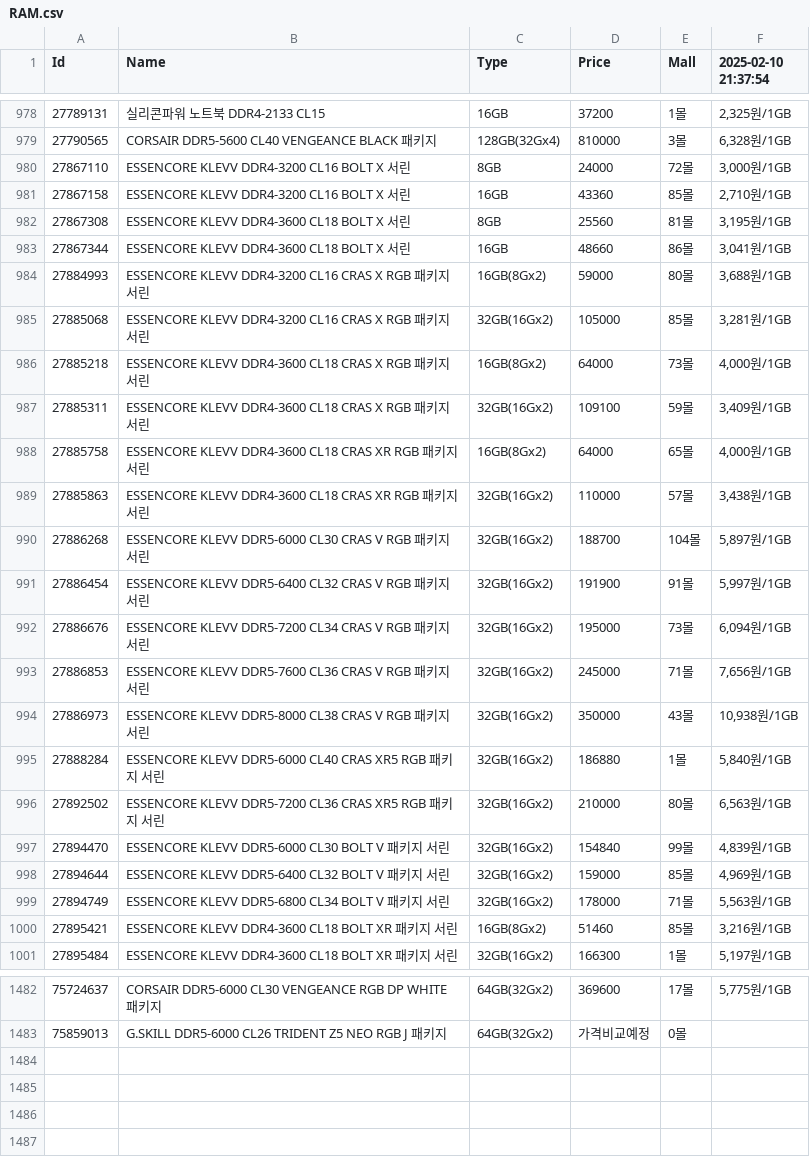
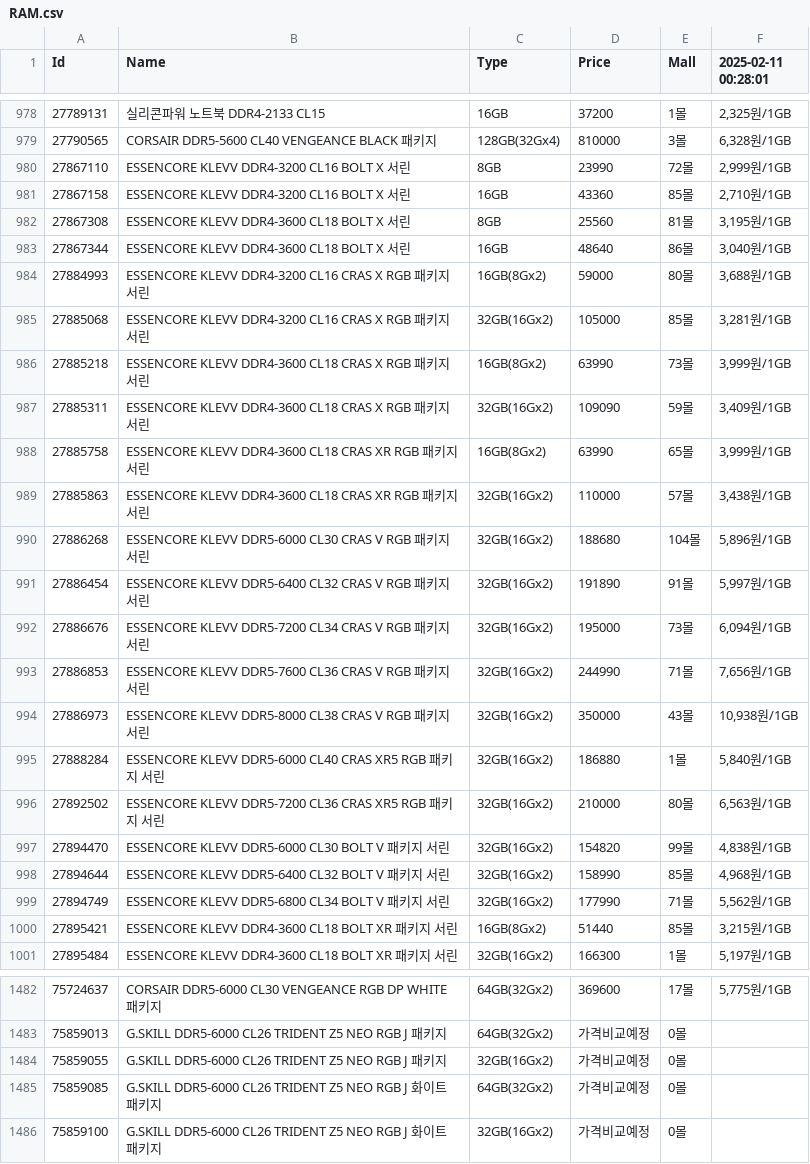
Before and after one commit to SSSSSSSSSSSSSSSSSSSSSSSSSSSSSSSSSSSSSun/Danawa-Crawler, a CSV file: crawl_data/RAM.csv, drawn as a sheet; only a part is shown, gaps mark what is left out; the diff covers the shown part only.

Commit message:
Bot - Auto Crawl | 2025-02-11 00:38:18

```diff
--- a/crawl_data/RAM.csv
+++ b/crawl_data/RAM.csv
@@ -1 +1 @@
-Id,Name,Type,Price,Mall,2025-02-10 21:37:54
+Id,Name,Type,Price,Mall,2025-02-11 00:28:01
@@ -979,16 +979,16 @@ Id,Name,Type,Price,Mall,2025-02-10 21:37:54
 27790565,CORSAIR DDR5-5600 CL40 VENGEANCE BLACK 패키지,128GB(32Gx4),810000,3몰,"6,328원/1GB"
-27867110,ESSENCORE KLEVV DDR4-3200 CL16 BOLT X 서린,8GB,24000,72몰,"3,000원/1GB"
+27867110,ESSENCORE KLEVV DDR4-3200 CL16 BOLT X 서린,8GB,23990,72몰,"2,999원/1GB"
 27867158,ESSENCORE KLEVV DDR4-3200 CL16 BOLT X 서린,16GB,43360,85몰,"2,710원/1GB"
 27867308,ESSENCORE KLEVV DDR4-3600 CL18 BOLT X 서린,8GB,25560,81몰,"3,195원/1GB"
-27867344,ESSENCORE KLEVV DDR4-3600 CL18 BOLT X 서린,16GB,48660,86몰,"3,041원/1GB"
+27867344,ESSENCORE KLEVV DDR4-3600 CL18 BOLT X 서린,16GB,48640,86몰,"3,040원/1GB"
 27884993,ESSENCORE KLEVV DDR4-3200 CL16 CRAS X RGB 패키지 서린,16GB(8Gx2),59000,80몰,"3,688원/1GB"
 27885068,ESSENCORE KLEVV DDR4-3200 CL16 CRAS X RGB 패키지 서린,32GB(16Gx2),105000,85몰,"3,281원/1GB"
-27885218,ESSENCORE KLEVV DDR4-3600 CL18 CRAS X RGB 패키지 서린,16GB(8Gx2),64000,73몰,"4,000원/1GB"
-27885311,ESSENCORE KLEVV DDR4-3600 CL18 CRAS X RGB 패키지 서린,32GB(16Gx2),109100,59몰,"3,409원/1GB"
-27885758,ESSENCORE KLEVV DDR4-3600 CL18 CRAS XR RGB 패키지 서린,16GB(8Gx2),64000,65몰,"4,000원/1GB"
+27885218,ESSENCORE KLEVV DDR4-3600 CL18 CRAS X RGB 패키지 서린,16GB(8Gx2),63990,73몰,"3,999원/1GB"
+27885311,ESSENCORE KLEVV DDR4-3600 CL18 CRAS X RGB 패키지 서린,32GB(16Gx2),109090,59몰,"3,409원/1GB"
+27885758,ESSENCORE KLEVV DDR4-3600 CL18 CRAS XR RGB 패키지 서린,16GB(8Gx2),63990,65몰,"3,999원/1GB"
 27885863,ESSENCORE KLEVV DDR4-3600 CL18 CRAS XR RGB 패키지 서린,32GB(16Gx2),110000,57몰,"3,438원/1GB"
-27886268,ESSENCORE KLEVV DDR5-6000 CL30 CRAS V RGB 패키지 서린,32GB(16Gx2),188700,104몰,"5,897원/1GB"
-27886454,ESSENCORE KLEVV DDR5-6400 CL32 CRAS V RGB 패키지 서린,32GB(16Gx2),191900,91몰,"5,997원/1GB"
+27886268,ESSENCORE KLEVV DDR5-6000 CL30 CRAS V RGB 패키지 서린,32GB(16Gx2),188680,104몰,"5,896원/1GB"
+27886454,ESSENCORE KLEVV DDR5-6400 CL32 CRAS V RGB 패키지 서린,32GB(16Gx2),191890,91몰,"5,997원/1GB"
 27886676,ESSENCORE KLEVV DDR5-7200 CL34 CRAS V RGB 패키지 서린,32GB(16Gx2),195000,73몰,"6,094원/1GB"
-27886853,ESSENCORE KLEVV DDR5-7600 CL36 CRAS V RGB 패키지 서린,32GB(16Gx2),245000,71몰,"7,656원/1GB"
+27886853,ESSENCORE KLEVV DDR5-7600 CL36 CRAS V RGB 패키지 서린,32GB(16Gx2),244990,71몰,"7,656원/1GB"
 27886973,ESSENCORE KLEVV DDR5-8000 CL38 CRAS V RGB 패키지 서린,32GB(16Gx2),350000,43몰,"10,938원/1GB"
@@ -996,6 +996,6 @@ Id,Name,Type,Price,Mall,2025-02-10 21:37:54
 27892502,ESSENCORE KLEVV DDR5-7200 CL36 CRAS XR5 RGB 패키지 서린,32GB(16Gx2),210000,80몰,"6,563원/1GB"
-27894470,ESSENCORE KLEVV DDR5-6000 CL30 BOLT V 패키지 서린,32GB(16Gx2),154840,99몰,"4,839원/1GB"
-27894644,ESSENCORE KLEVV DDR5-6400 CL32 BOLT V 패키지 서린,32GB(16Gx2),159000,85몰,"4,969원/1GB"
-27894749,ESSENCORE KLEVV DDR5-6800 CL34 BOLT V 패키지 서린,32GB(16Gx2),178000,71몰,"5,563원/1GB"
-27895421,ESSENCORE KLEVV DDR4-3600 CL18 BOLT XR 패키지 서린,16GB(8Gx2),51460,85몰,"3,216원/1GB"
+27894470,ESSENCORE KLEVV DDR5-6000 CL30 BOLT V 패키지 서린,32GB(16Gx2),154820,99몰,"4,838원/1GB"
+27894644,ESSENCORE KLEVV DDR5-6400 CL32 BOLT V 패키지 서린,32GB(16Gx2),158990,85몰,"4,968원/1GB"
+27894749,ESSENCORE KLEVV DDR5-6800 CL34 BOLT V 패키지 서린,32GB(16Gx2),177990,71몰,"5,562원/1GB"
+27895421,ESSENCORE KLEVV DDR4-3600 CL18 BOLT XR 패키지 서린,16GB(8Gx2),51440,85몰,"3,215원/1GB"
 27895484,ESSENCORE KLEVV DDR4-3600 CL18 BOLT XR 패키지 서린,32GB(16Gx2),166300,1몰,"5,197원/1GB"
@@ -1483 +1483,4 @@ Id,Name,Type,Price,Mall,2025-02-10 21:37:54
 75859013,G.SKILL DDR5-6000 CL26 TRIDENT Z5 NEO RGB J 패키지,64GB(32Gx2),가격비교예정,0몰,
+75859055,G.SKILL DDR5-6000 CL26 TRIDENT Z5 NEO RGB J 패키지,32GB(16Gx2),가격비교예정,0몰,
+75859085,G.SKILL DDR5-6000 CL26 TRIDENT Z5 NEO RGB J 화이트 패키지,64GB(32Gx2),가격비교예정,0몰,
+75859100,G.SKILL DDR5-6000 CL26 TRIDENT Z5 NEO RGB J 화이트 패키지,32GB(16Gx2),가격비교예정,0몰,
```
Also changed, not shown: 77 edited cells elsewhere in this file, crawl_data/Air Cooler.csv, crawl_data/HDD.csv, 8 other files.
